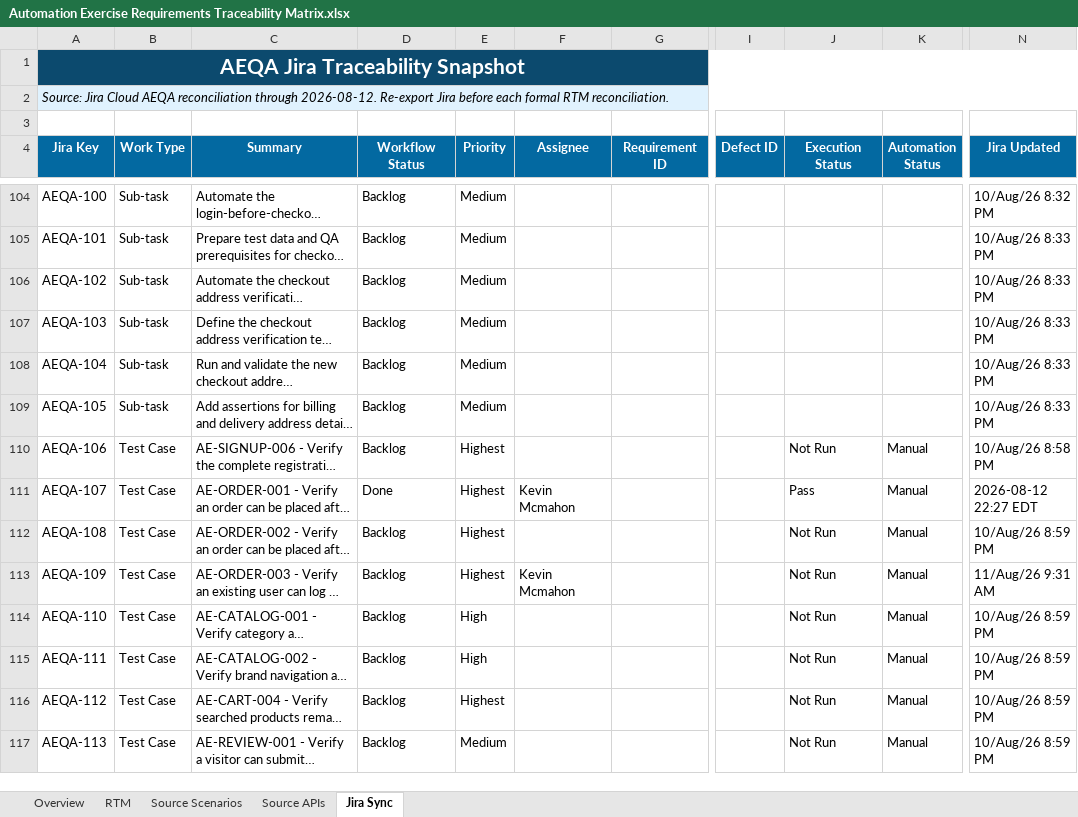
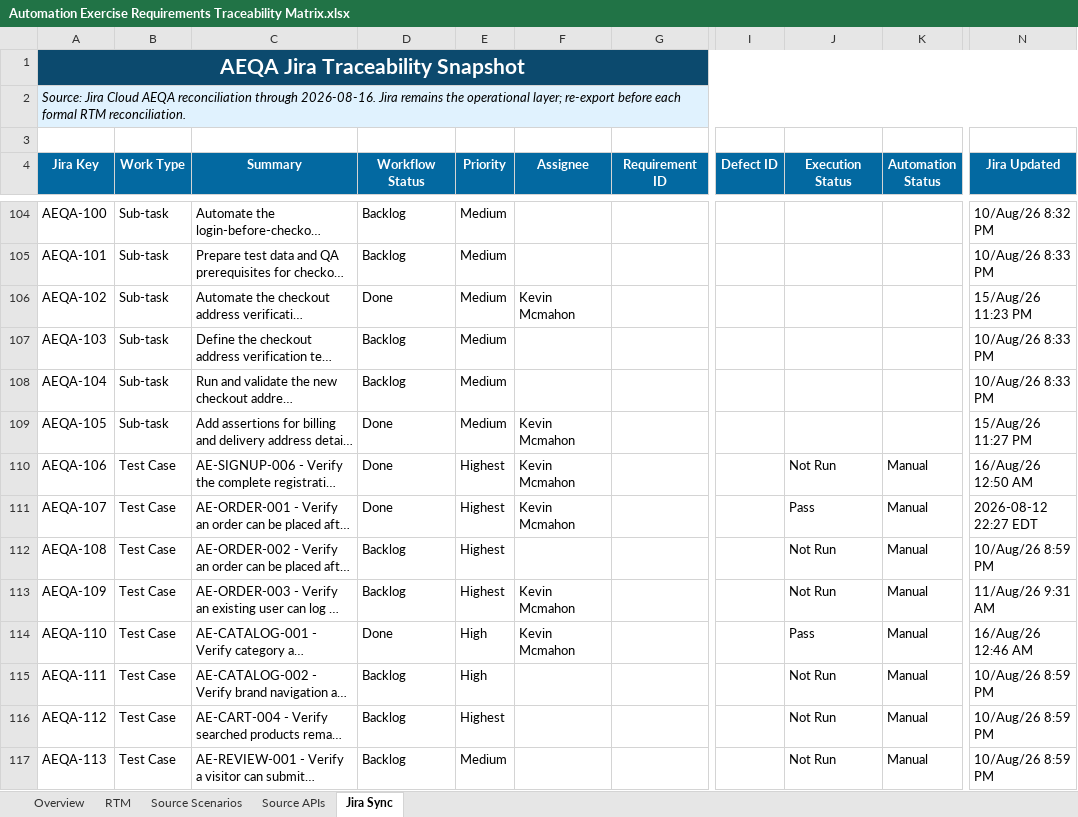
Before and after one commit to K-McMahon/Qa-Portfolio, an Excel workbook: Automation Exercise Project/Test Plan/Automation Exercise Requirements Traceability Matrix.xlsx, sheet Jira Sync, drawn as a sheet; only a part is shown, gaps mark what is left out; long unchanged cells end in …; values as stored, in another font and other column widths than the file's, no borders; conditional formats and table styles not drawn; the diff covers the shown part only; the diff names each change by its address in the sheet, - before the commit and + after, or states it on an @@ line.

Commit message:
rtm jira artifact sync

```diff
--- a/Automation Exercise Project/Test Plan/Automation Exercise Requirements Traceability Matrix.xlsx (sheet Jira Sync)
+++ b/Automation Exercise Project/Test Plan/Automation Exercise Requirements Traceability Matrix.xlsx (sheet Jira Sync)
-A2 (Jira Key): …reconciliation through 2026-08-12. Re-export Jira before each…
+A2 (Jira Key): …reconciliation through 2026-08-16. Jira remains the operational layer; re-export before each…
-D106 (Workflow Status): Backlog
+D106 (Workflow Status): Done
-F106 (Assignee): (empty)
+F106 (Assignee): Kevin Mcmahon
-N106 (Jira Updated): 10/Aug/26 8:33 PM
+N106 (Jira Updated): 15/Aug/26 11:23 PM
-D109:D110 (Workflow Status): Backlog
+D109:D110 (Workflow Status): Done
-F109:F110 (Assignee): (empty)
+F109:F110 (Assignee): Kevin Mcmahon
-N109 (Jira Updated): 10/Aug/26 8:33 PM
+N109 (Jira Updated): 15/Aug/26 11:27 PM
-N110 (Jira Updated): 10/Aug/26 8:58 PM
+N110 (Jira Updated): 16/Aug/26 12:50 AM
-D114 (Workflow Status): Backlog
+D114 (Workflow Status): Done
-F114 (Assignee): (empty)
+F114 (Assignee): Kevin Mcmahon
-J114 (Execution Status): Not Run
+J114 (Execution Status): Pass
-N114 (Jira Updated): 10/Aug/26 8:59 PM
+N114 (Jira Updated): 16/Aug/26 12:46 AM
```
Also changed, not shown: 3 added rows and 28 edited cells elsewhere in this sheet, sheet RTM, sheet Overview, formulas that keep their value, charts or pictures, Automation Exercise Project/Test Cases/Automation Exercise - Test Case Repository.xlsx, 50 other files.
